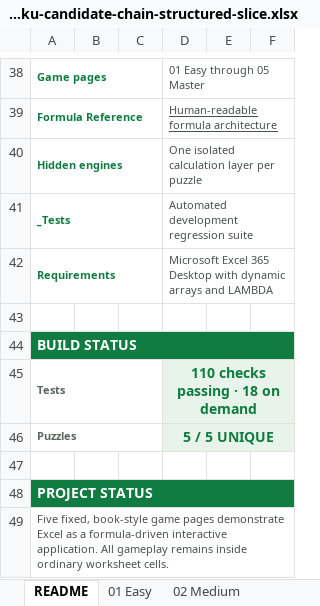
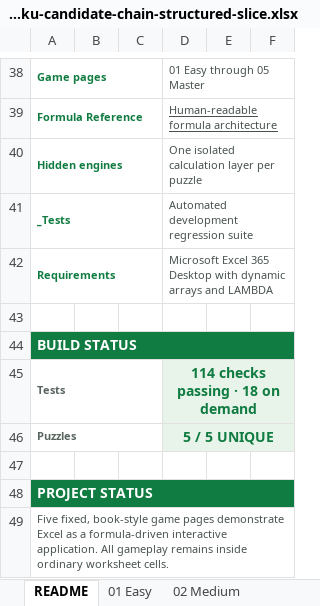
Before and after one commit to sleetdrop/vibexcel, an Excel workbook: Sudoku/dev-notes/candidate-chain-prototype/sudoku-candidate-chain-structured-slice.xlsx, sheet README, drawn as a sheet; only a part is shown, gaps mark what is left out; values as stored, in another font and other column widths than the file's, no borders; the diff names each change by its address in the sheet, - before the commit and + after, or states it on an @@ line.

Commit message:
Migrate Sudoku prototype Naked Pair Row to structured step

```diff
--- a/Sudoku/dev-notes/candidate-chain-prototype/sudoku-candidate-chain-structured-slice.xlsx (sheet README)
+++ b/Sudoku/dev-notes/candidate-chain-prototype/sudoku-candidate-chain-structured-slice.xlsx (sheet README)
-D45: 110 checks passing · 18 on demand
+D45: 114 checks passing · 18 on demand
```
Also changed, not shown: 1 other file.
